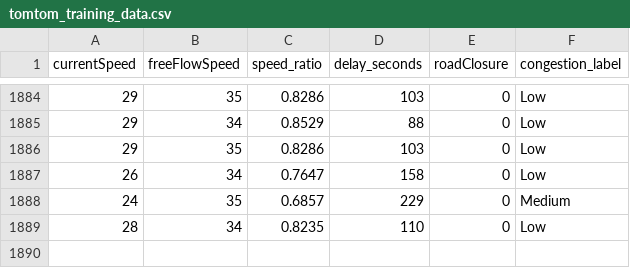
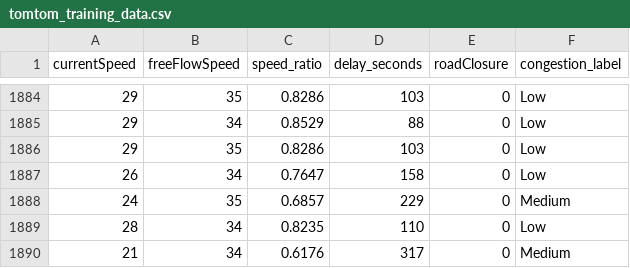
Before and after one commit to angel-2006/traffic-congestion-digital-twin, a CSV file: data/tomtom_training_data.csv, drawn as a sheet; only a part is shown, gaps mark what is left out; the diff names each change by its address in the sheet, - before the commit and + after, or states it on an @@ line.

```diff
--- a/data/tomtom_training_data.csv
+++ b/data/tomtom_training_data.csv
+row 1890: 21 | 34 | 0.6176 | 317 | 0 | Medium
```
Also changed, not shown: data/tomtom_traffic.csv.
